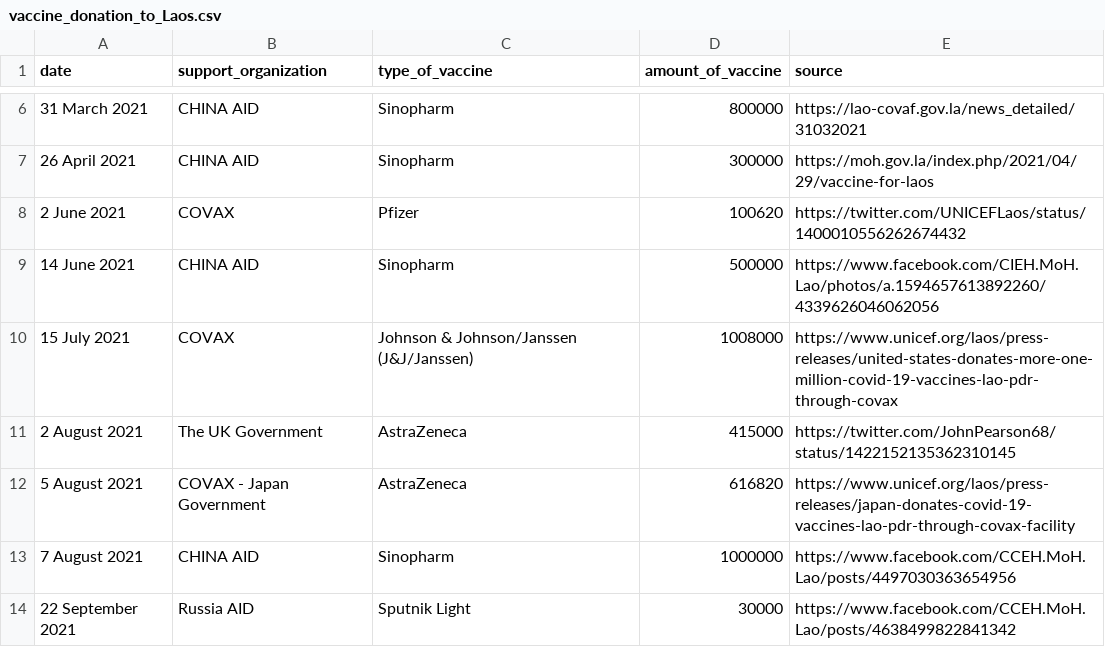
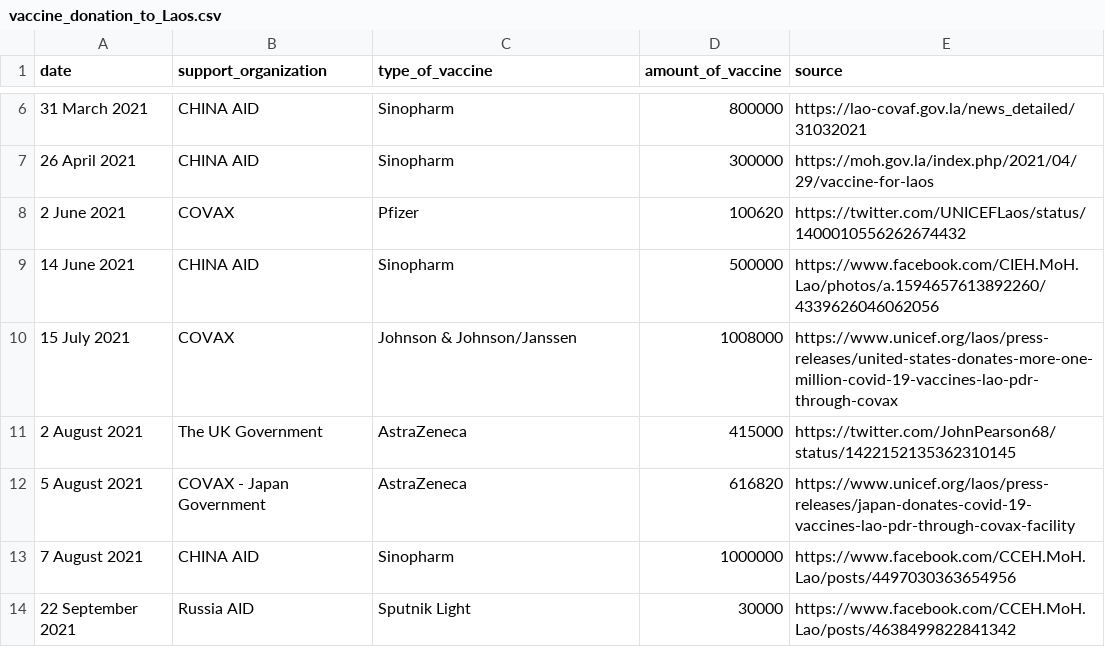
Before and after one commit to douangtavanh/covid-19-data-laos, a CSV file: data/vaccine_donation_to_Laos.csv, drawn as a sheet; only a part is shown, gaps mark what is left out.

Commit message:
update vaccine's name

```diff
--- a/data/vaccine_donation_to_Laos.csv
+++ b/data/vaccine_donation_to_Laos.csv
@@ -9,3 +9,3 @@ date,support_organization,type_of_vaccine,amount_of_vaccine,source,
 14 June 2021,CHINA AID,Sinopharm,500000,https://www.facebook.com/CIEH.MoH.Lao/photos/a.1594657613892260/4339626046062056,
-15 July 2021,COVAX,Johnson & Johnson/Janssen (J&J/Janssen),1008000,https://www.unicef.org/laos/press-releases/united-states-donates-more-one-million-covid-19-vaccines-lao-pdr-through-covax,
+15 July 2021,COVAX,Johnson & Johnson/Janssen,1008000,https://www.unicef.org/laos/press-releases/united-states-donates-more-one-million-covid-19-vaccines-lao-pdr-through-covax,
 2 August 2021,The UK Government,AstraZeneca,415000,https://twitter.com/JohnPearson68/status/1422152135362310145,
```
Also changed, not shown: 1 other file.
